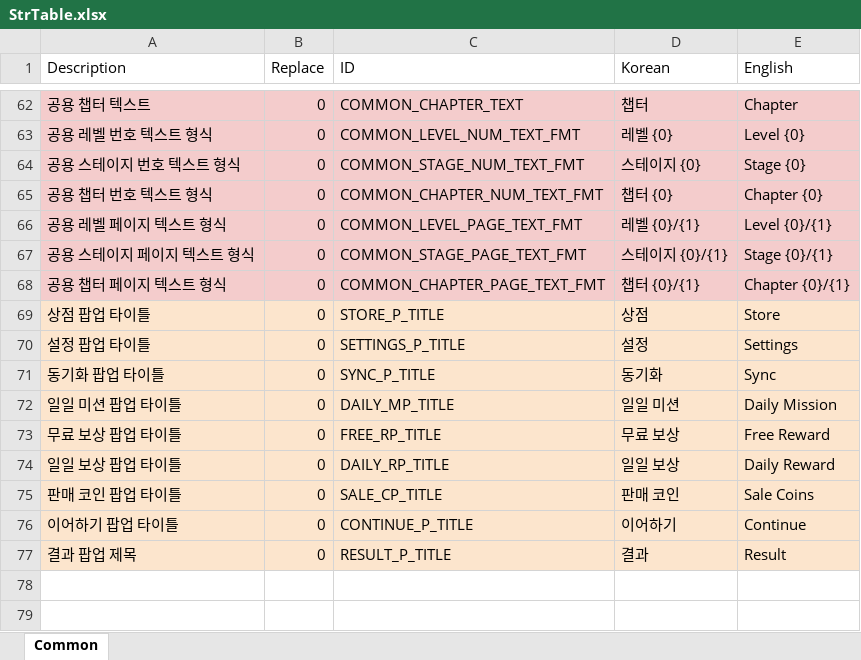
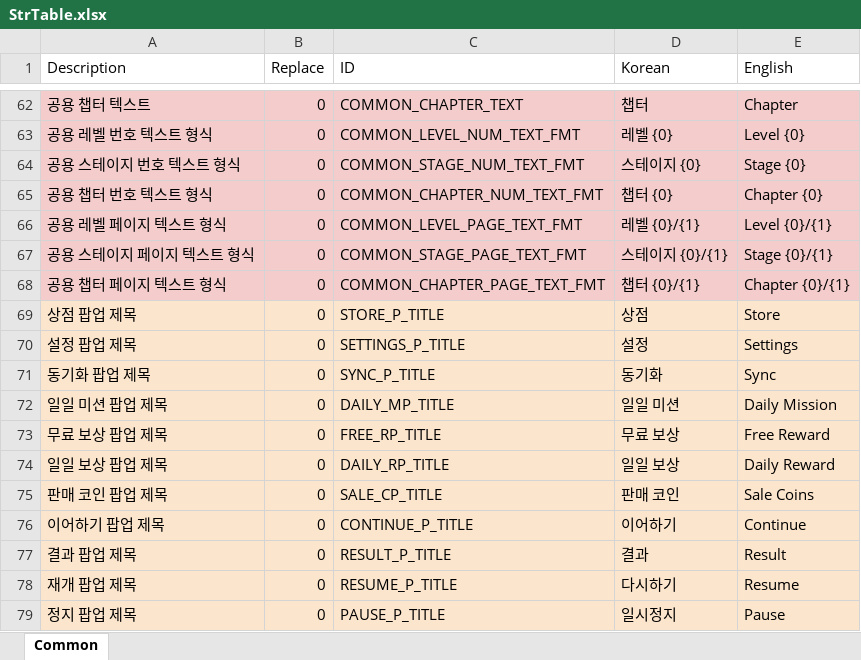
Before and after one commit to devmodle/0300000001.module_unitypackages, an Excel workbook: Templates/Tables/StringInfo/StrTable.xlsx, sheet Common, drawn as a sheet; only a part is shown, gaps mark what is left out; values as stored, in another font and other column widths than the file's, no borders; charts and pictures not drawn; the diff names each change by its address in the sheet, - before the commit and + after, or states it on an @@ line.

```diff
--- a/Templates/Tables/StringInfo/StrTable.xlsx (sheet Common)
+++ b/Templates/Tables/StringInfo/StrTable.xlsx (sheet Common)
-A69 (Description): 상점 팝업 타이틀
+A69 (Description): 상점 팝업 제목
-A70 (Description): 설정 팝업 타이틀
+A70 (Description): 설정 팝업 제목
-A71 (Description): 동기화 팝업 타이틀
+A71 (Description): 동기화 팝업 제목
-A72 (Description): 일일 미션 팝업 타이틀
+A72 (Description): 일일 미션 팝업 제목
-A73 (Description): 무료 보상 팝업 타이틀
+A73 (Description): 무료 보상 팝업 제목
-A74 (Description): 일일 보상 팝업 타이틀
+A74 (Description): 일일 보상 팝업 제목
-A75 (Description): 판매 코인 팝업 타이틀
+A75 (Description): 판매 코인 팝업 제목
-A76 (Description): 이어하기 팝업 타이틀
+A76 (Description): 이어하기 팝업 제목
+row 78: 재개 팝업 제목 | 0 | RESUME_P_TITLE | 다시하기 | Resume
+row 79: 정지 팝업 제목 | 0 | PAUSE_P_TITLE | 일시정지 | Pause
```
Also changed, not shown: 2 other files.
